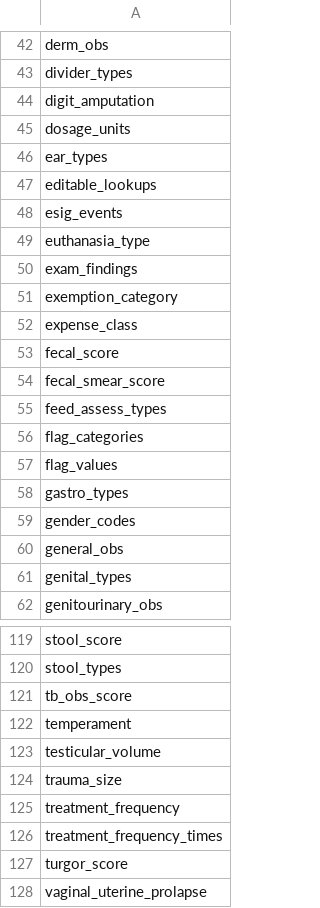
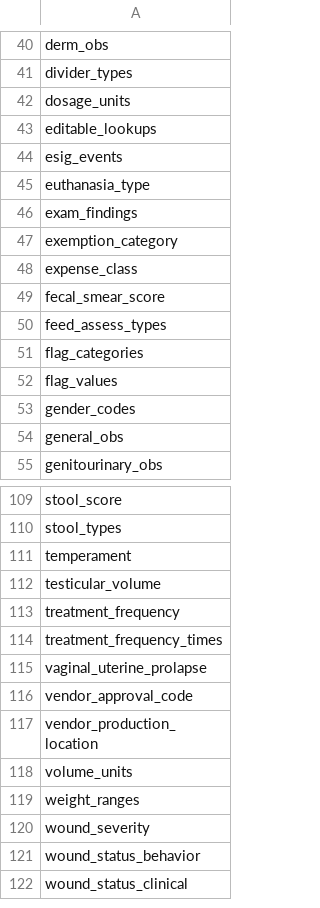
Before and after one commit to LabKey/nbriEHRModules, a TSV file: nbri_ehr/resources/data/lookupsManifestTest.tsv, drawn as a sheet; only a part is shown, gaps mark what is left out; the shorter side is filled out with more unchanged rows; the diff covers the shown part only.

```diff
--- a/nbri_ehr/resources/data/lookupsManifestTest.tsv
+++ b/nbri_ehr/resources/data/lookupsManifestTest.tsv
@@ -43,5 +41,3 @@ derm_obs
 divider_types
-digit_amputation
 dosage_units
-ear_types
 editable_lookups
@@ -52,3 +48,2 @@ exemption_category
 expense_class
-fecal_score
 fecal_smear_score
@@ -57,6 +52,4 @@ flag_categories
 flag_values
-gastro_types
 gender_codes
 general_obs
-genital_types
 genitourinary_obs
@@ -120,9 +110,6 @@ stool_score
 stool_types
-tb_obs_score
 temperament
 testicular_volume
-trauma_size
 treatment_frequency
 treatment_frequency_times
-turgor_score
 vaginal_uterine_prolapse
```
Also changed, not shown: 6 removed rows elsewhere in this file, nbri_ehr/resources/data/death_type.tsv, nbri_ehr/resources/data/lookupsManifest.tsv, 4 other files.
